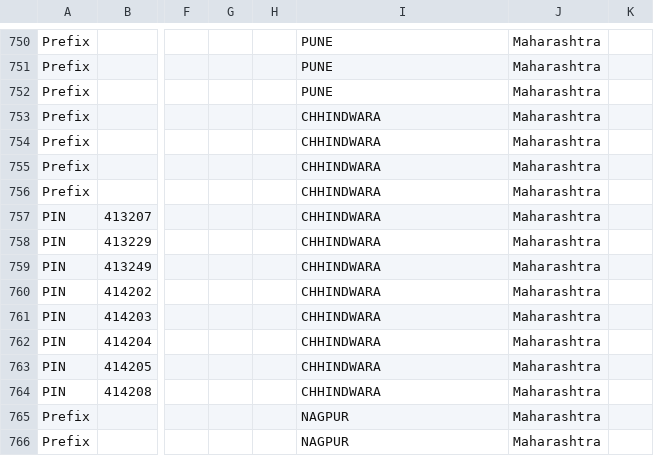
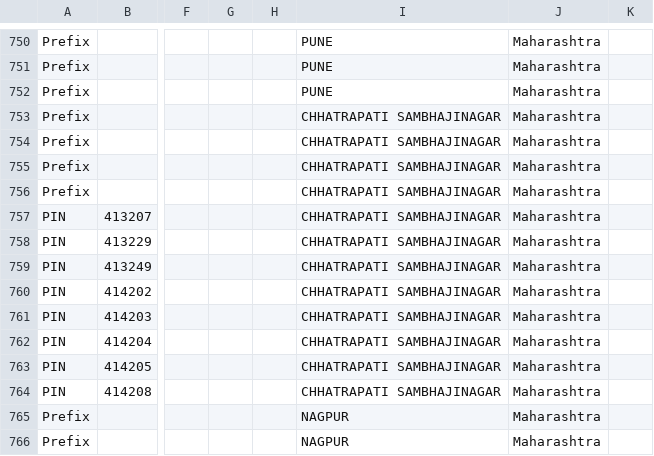
Before and after one commit to maheshraikg/Pdf_Tools, a CSV file: sorting_sahayak/assets/schemes/mangaluru_default.csv, drawn as a sheet; only a part is shown, gaps mark what is left out; the diff names each change by its address in the sheet, - before the commit and + after, or states it on an @@ line.

```diff
--- a/sorting_sahayak/assets/schemes/mangaluru_default.csv
+++ b/sorting_sahayak/assets/schemes/mangaluru_default.csv
-I753:I764: CHHINDWARA
+I753:I764: CHHATRAPATI SAMBHAJINAGAR
```
Also changed, not shown: 13 other files.
